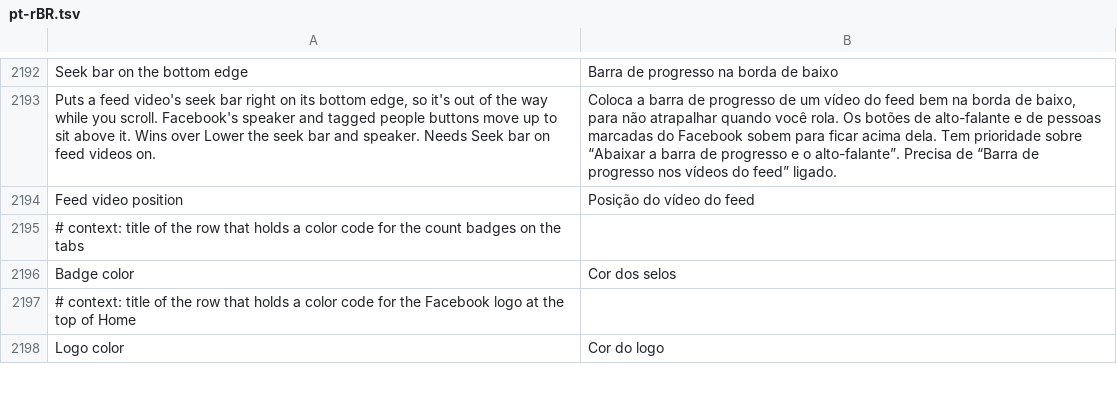
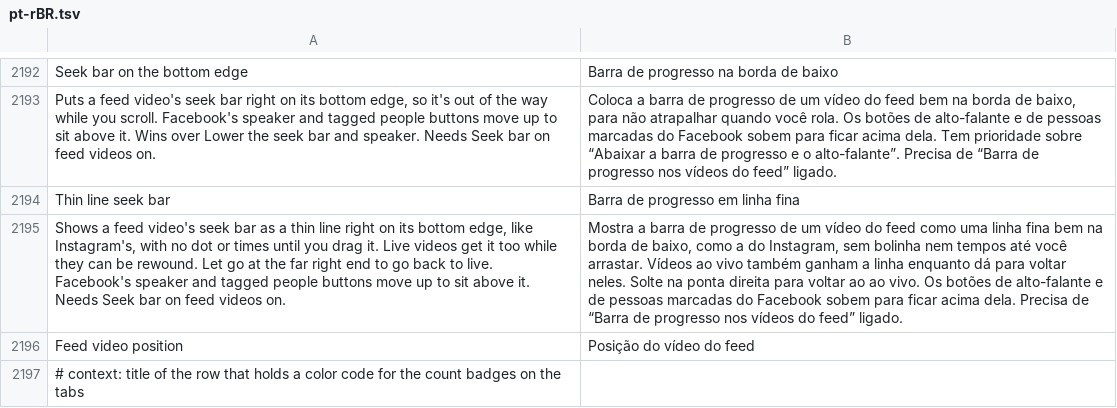
Before and after one commit to SysAdminDoc/HushFacebook, a TSV file: extensions/shared/library/src/main/l10n/pt-rBR.tsv, drawn as a sheet; only a part is shown, gaps mark what is left out; the shorter side is filled out with more unchanged rows; the diff names each change by its address in the sheet, - before the commit and + after, or states it on an @@ line.

```diff
--- a/extensions/shared/library/src/main/l10n/pt-rBR.tsv
+++ b/extensions/shared/library/src/main/l10n/pt-rBR.tsv
+row 2194: Thin line seek bar | Barra de progresso em linha fina
+row 2195: Shows a feed video's seek bar as a thin line right on its bottom edge, like Instagram's, with no dot or times until you drag it. Live videos get it too while they can be rewound. Let go at the far right end to go back to live. Facebook's speaker and tagged people buttons move up to sit above it. Needs Seek bar on feed videos on. | Mostra a barra de progresso de um vídeo do feed como uma linha fina bem na borda de baixo, como a do Instagram, sem bolinha nem tempos até você arrastar. Vídeos ao vivo também ganham a linha enquanto dá para voltar neles. Solte na ponta direita para voltar ao ao vivo. Os botões de alto-falante e de pessoas marcadas do Facebook sobem para ficar acima dela. Precisa de “Barra de progresso nos vídeos do feed” ligado.
```
Also changed, not shown: extensions/shared/library/src/main/l10n/es.tsv, extensions/shared/library/src/main/l10n/ru.tsv, 32 other files.
